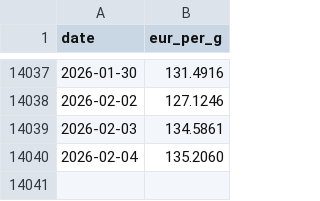
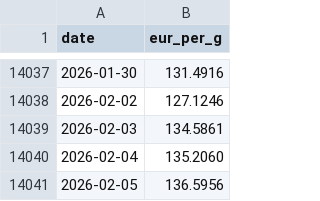
Before and after one commit to alkemissrl-coder/tv-dashboard, a CSV file: gold_history.csv, drawn as a sheet; only a part is shown, gaps mark what is left out.

```diff
--- a/gold_history.csv
+++ b/gold_history.csv
@@ -14040 +14040,2 @@ date,eur_per_g
 2026-02-04,135.2060
+2026-02-05,136.5956
```
Also changed, not shown: silver_history.csv.
